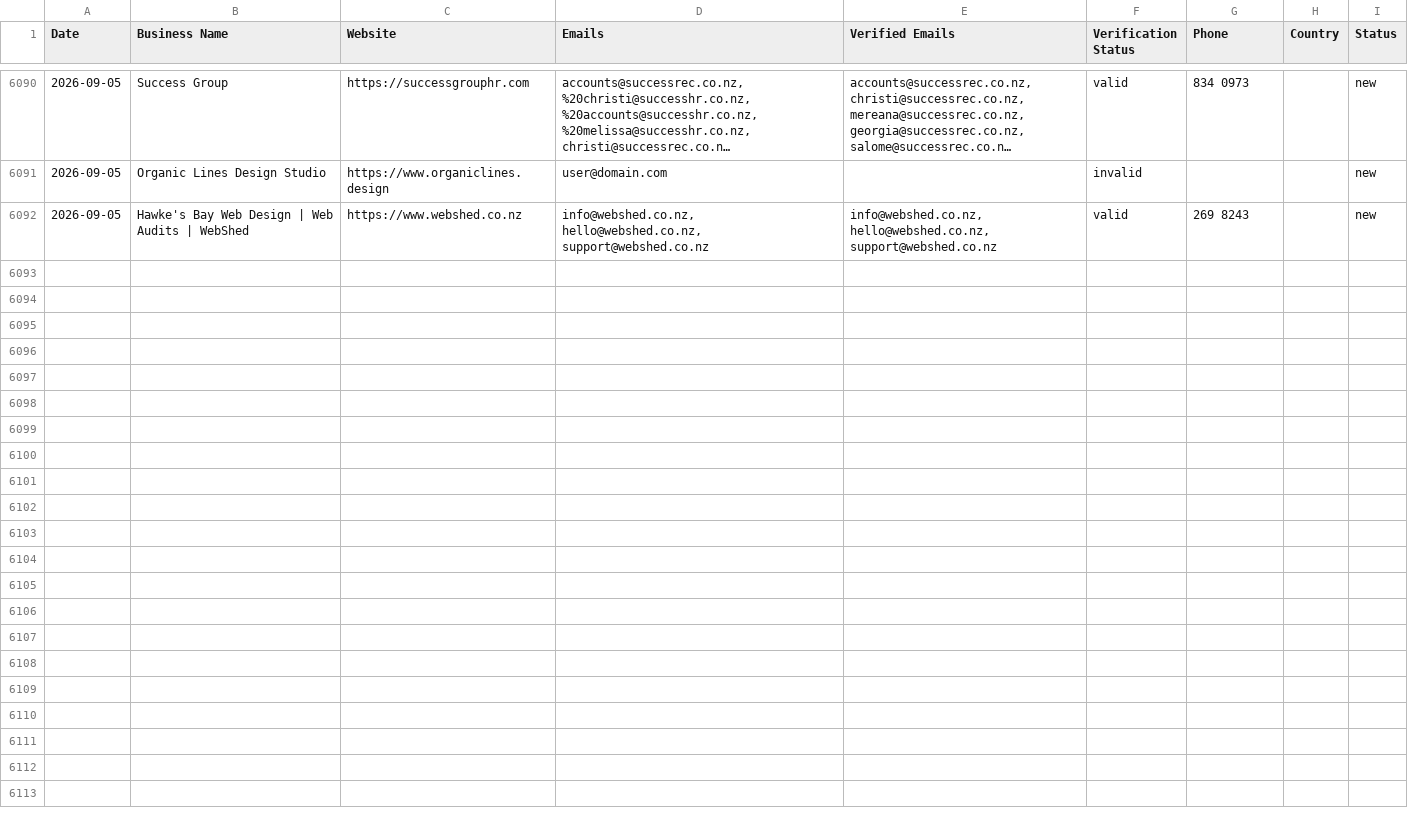
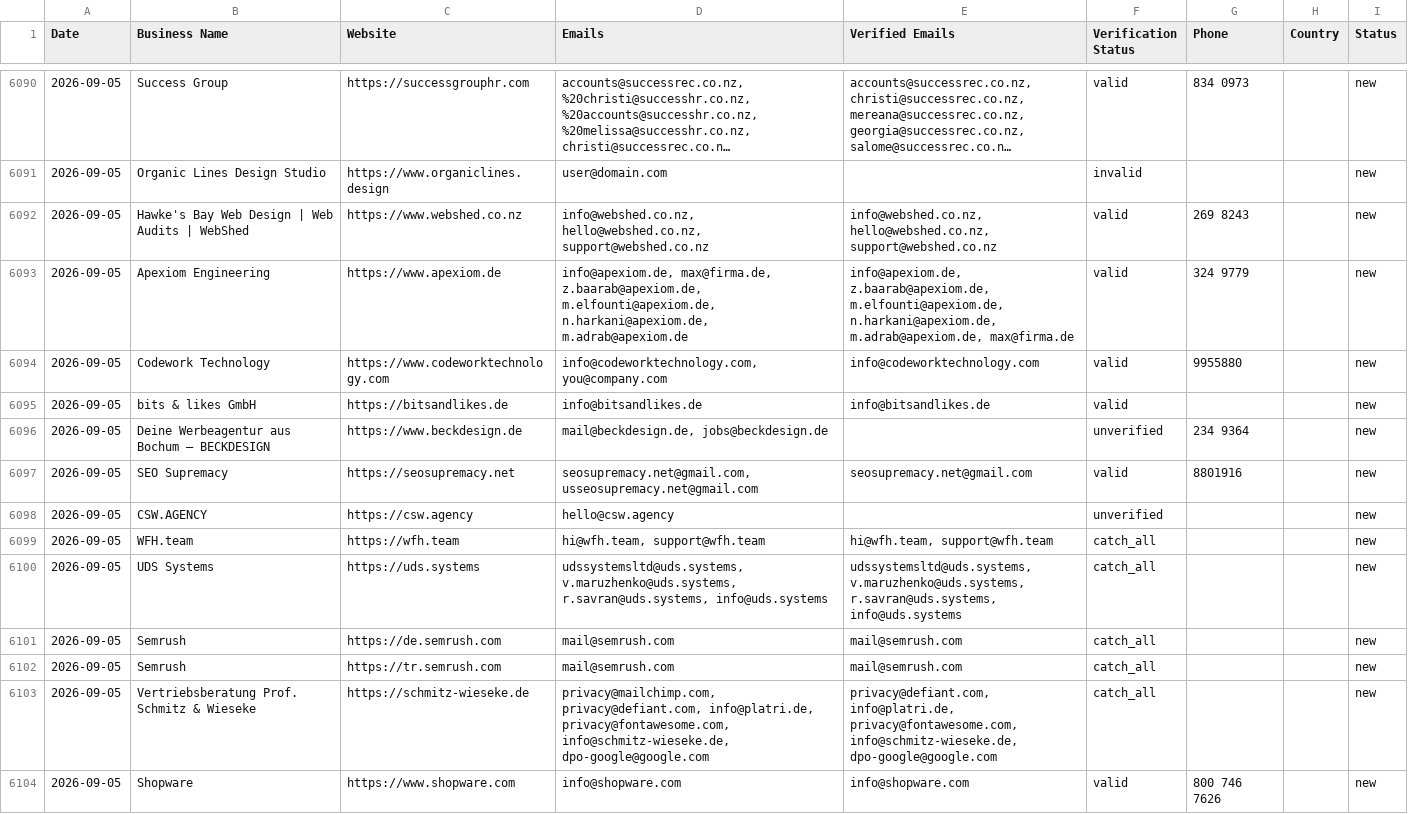
Before and after one commit to zestmastral-glitch/AI-B2B-Lead-Finder, a CSV file: data/results.csv, drawn as a sheet; only a part is shown, gaps mark what is left out; long unchanged cells end in …; the diff covers the shown part only; the diff names each change by its address in the sheet, - before the commit and + after, or states it on an @@ line.

```diff
--- a/data/results.csv
+++ b/data/results.csv
+row 6093: 2026-09-05 | Apexiom Engineering | https://www.apexiom.de | info@apexiom.de, max@firma.de, z.baarab@apexiom.de, m.elfounti@apexiom.de, n.harkani@apexiom.de, m.adrab@apexiom.de | info@apexiom.de, z.baarab@apexiom.de, m.elfounti@apexiom.de, n.harkani@apexiom.de, m.adrab@apexiom.de, max@firma.de | valid | 324 9779 |  | new
+row 6094: 2026-09-05 | Codework Technology | https://www.codeworktechnology.com | info@codeworktechnology.com, you@company.com | info@codeworktechnology.com | valid | 9955880 |  | new
+row 6095: 2026-09-05 | bits & likes GmbH | https://bitsandlikes.de | info@bitsandlikes.de | info@bitsandlikes.de | valid |  |  | new
+row 6096: 2026-09-05 | Deine Werbeagentur aus Bochum – BECKDESIGN | https://www.beckdesign.de | mail@beckdesign.de, jobs@beckdesign.de |  | unverified | 234 9364 |  | new
+row 6097: 2026-09-05 | SEO Supremacy | https://seosupremacy.net | seosupremacy.net@gmail.com, usseosupremacy.net@gmail.com | seosupremacy.net@gmail.com | valid | 8801916 |  | new
+row 6098: 2026-09-05 | CSW.AGENCY | https://csw.agency | hello@csw.agency |  | unverified |  |  | new
+row 6099: 2026-09-05 | WFH.team | https://wfh.team | hi@wfh.team, support@wfh.team | hi@wfh.team, support@wfh.team | catch_all |  |  | new
+row 6100: 2026-09-05 | UDS Systems | https://uds.systems | udssystemsltd@uds.systems, v.maruzhenko@uds.systems, r.savran@uds.systems, info@uds.systems | udssystemsltd@uds.systems, v.maruzhenko@uds.systems, r.savran@uds.systems, info@uds.systems | catch_all |  |  | new
+row 6101: 2026-09-05 | Semrush | https://de.semrush.com | mail@semrush.com | mail@semrush.com | catch_all |  |  | new
+row 6102: 2026-09-05 | Semrush | https://tr.semrush.com | mail@semrush.com | mail@semrush.com | catch_all |  |  | new
+row 6103: 2026-09-05 | Vertriebsberatung Prof. Schmitz & Wieseke | https://schmitz-wieseke.de | privacy@mailchimp.com, privacy@defiant.com, info@platri.de, privacy@fontawesome.com, info@schmitz-wieseke.de, dpo-google@google.com | privacy@defiant.com, info@platri.de, privacy@fontawesome.com, info@schmitz-wieseke.de, dpo-google@google.com | catch_all |  |  | new
+row 6104: 2026-09-05 | Shopware | https://www.shopware.com | info@shopware.com | info@shopware.com | valid | 800 746 7626 |  | new
```
Also changed, not shown: 12 added rows elsewhere in this file, data/results_Bochum_Germany.csv, 1 other file.
